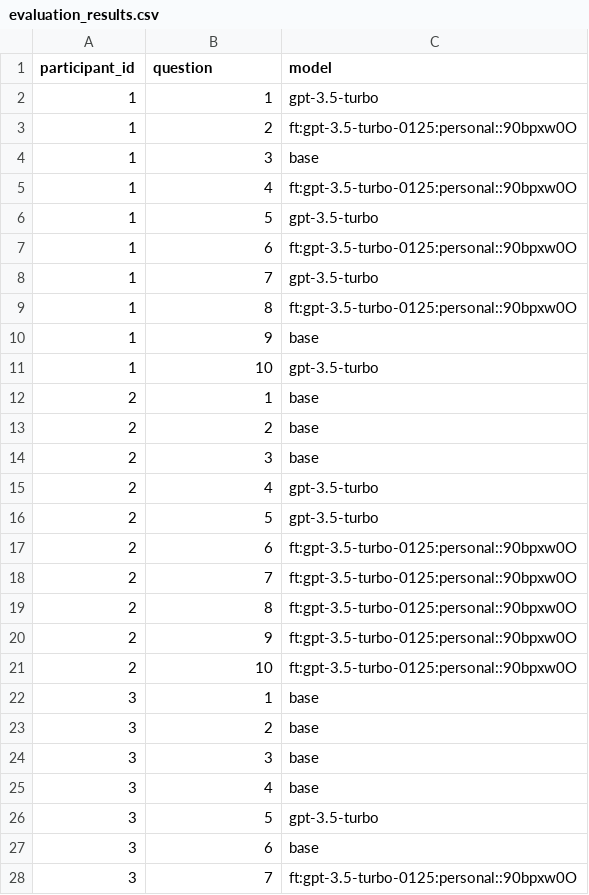
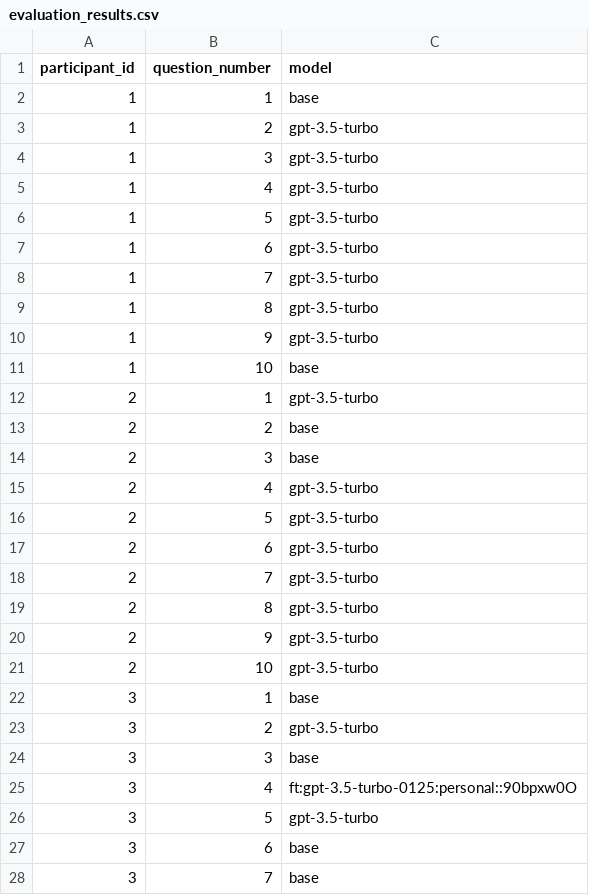
Before and after one commit to icekreem27/final-year-project-icekreem27, a CSV file: Datasets/User Evaluation/evaluation_results.csv, drawn as a sheet; only a part is shown; the diff covers the shown part only.

Commit message:
collected user evaluation results

```diff
--- a/Datasets/User Evaluation/evaluation_results.csv
+++ b/Datasets/User Evaluation/evaluation_results.csv
@@ -1,13 +1,13 @@
-participant_id,question,model
-1,1,gpt-3.5-turbo
-1,2,ft:gpt-3.5-turbo-0125:personal::90bpxw0O
-1,3,base
-1,4,ft:gpt-3.5-turbo-0125:personal::90bpxw0O
+participant_id,question_number,model
+1,1,base
+1,2,gpt-3.5-turbo
+1,3,gpt-3.5-turbo
+1,4,gpt-3.5-turbo
 1,5,gpt-3.5-turbo
-1,6,ft:gpt-3.5-turbo-0125:personal::90bpxw0O
+1,6,gpt-3.5-turbo
 1,7,gpt-3.5-turbo
-1,8,ft:gpt-3.5-turbo-0125:personal::90bpxw0O
-1,9,base
-1,10,gpt-3.5-turbo
-2,1,base
+1,8,gpt-3.5-turbo
+1,9,gpt-3.5-turbo
+1,10,base
+2,1,gpt-3.5-turbo
 2,2,base
@@ -16,13 +16,13 @@ participant_id,question,model
 2,5,gpt-3.5-turbo
-2,6,ft:gpt-3.5-turbo-0125:personal::90bpxw0O
-2,7,ft:gpt-3.5-turbo-0125:personal::90bpxw0O
-2,8,ft:gpt-3.5-turbo-0125:personal::90bpxw0O
-2,9,ft:gpt-3.5-turbo-0125:personal::90bpxw0O
-2,10,ft:gpt-3.5-turbo-0125:personal::90bpxw0O
+2,6,gpt-3.5-turbo
+2,7,gpt-3.5-turbo
+2,8,gpt-3.5-turbo
+2,9,gpt-3.5-turbo
+2,10,gpt-3.5-turbo
 3,1,base
-3,2,base
+3,2,gpt-3.5-turbo
 3,3,base
-3,4,base
+3,4,ft:gpt-3.5-turbo-0125:personal::90bpxw0O
 3,5,gpt-3.5-turbo
 3,6,base
-3,7,ft:gpt-3.5-turbo-0125:personal::90bpxw0O
+3,7,base
```
Also changed, not shown: 52 edited cells elsewhere in this file.
